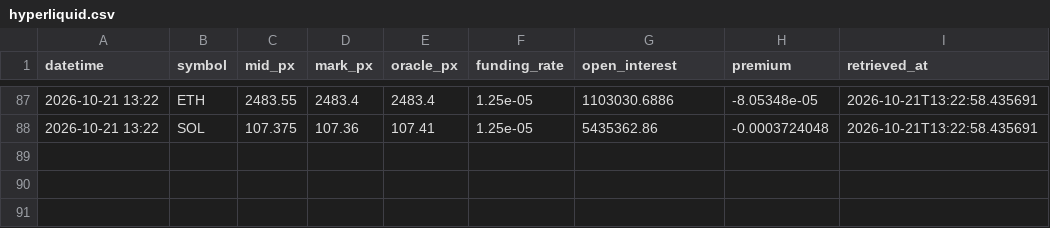
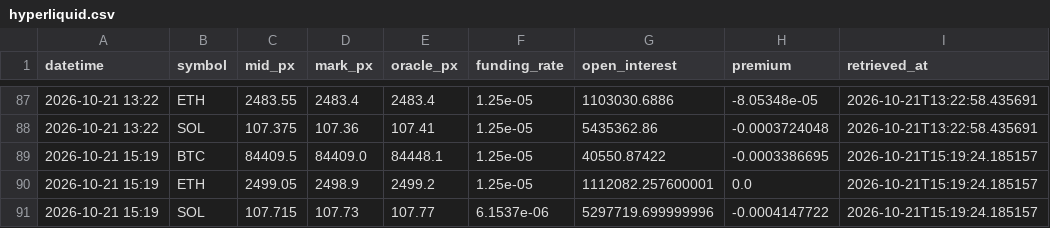
Before and after one commit to d87skg/gmre-collectors, a CSV file: data/hyperliquid.csv, drawn as a sheet; only a part is shown, gaps mark what is left out.

```diff
--- a/data/hyperliquid.csv
+++ b/data/hyperliquid.csv
@@ -88 +88,4 @@ datetime,symbol,mid_px,mark_px,oracle_px,funding_rate,open_interest,premium,retr
 2026-10-21 13:22,SOL,107.375,107.36,107.41,1.25e-05,5435362.86,-0.0003724048,2026-10-21T13:22:58.435691
+2026-10-21 15:19,BTC,84409.5,84409.0,84448.1,1.25e-05,40550.87422,-0.0003386695,2026-10-21T15:19:24.185157
+2026-10-21 15:19,ETH,2499.05,2498.9,2499.2,1.25e-05,1112082.257600001,0.0,2026-10-21T15:19:24.185157
+2026-10-21 15:19,SOL,107.715,107.73,107.77,6.1537e-06,5297719.699999996,-0.0004147722,2026-10-21T15:19:24.185157
```
Also changed, not shown: data/blockchain_com.csv, data/deribit_funding.csv, 29 other files.
